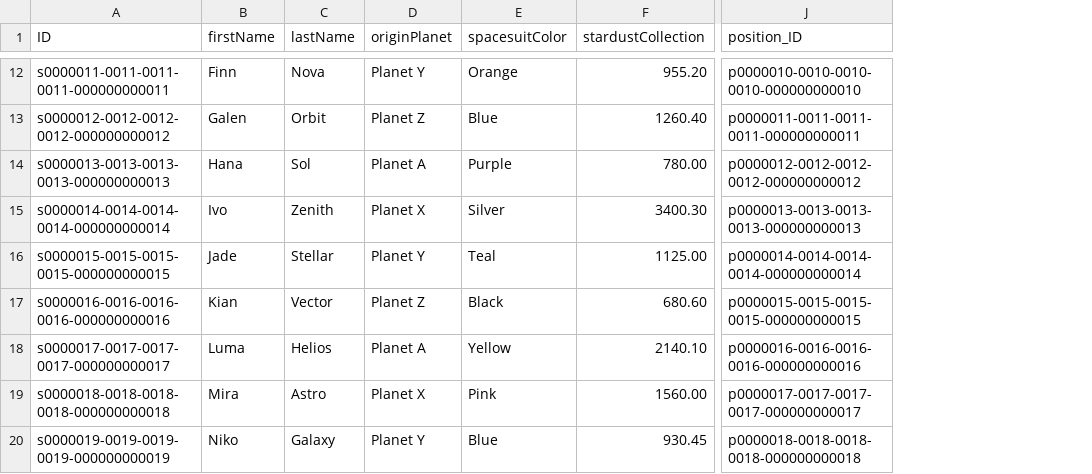
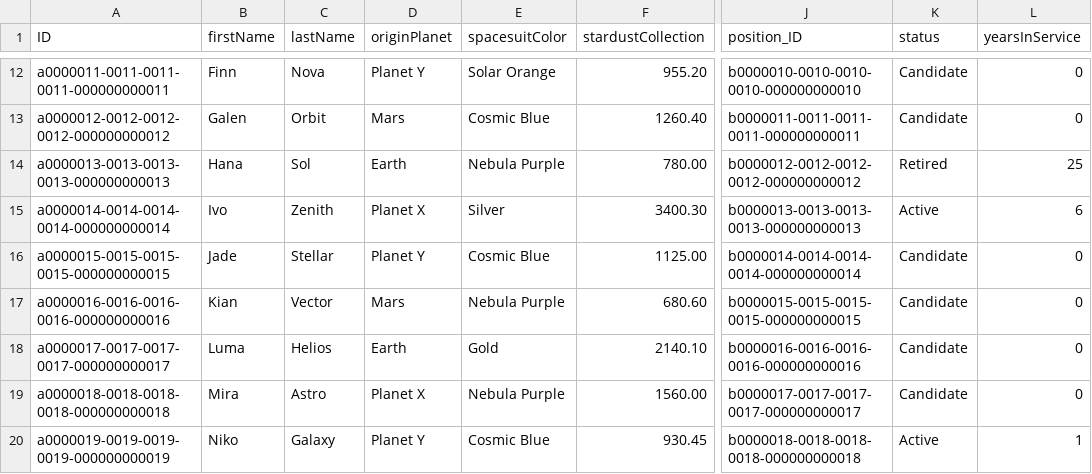
Before and after one commit to marcianszlovak/galactic-adventure, a CSV file: db/data/galactic.spacefarer-Spacefarers.csv, drawn as a sheet; only a part is shown, gaps mark what is left out; the diff covers the shown part only; the diff names each change by its address in the sheet, - before the commit and + after, or states it on an @@ line.

```diff
--- a/db/data/galactic.spacefarer-Spacefarers.csv
+++ b/db/data/galactic.spacefarer-Spacefarers.csv
+column K (status), rows 12-20: Candidate | Candidate | Retired | Active | Candidate | Candidate | Candidate | Candidate | Active
+column L (yearsInService), rows 12-20: 0 | 0 | 25 | 6 | 0 | 0 | 0 | 0 | 1
-A12 (ID): s0000011-0011-0011-0011-000000000011
+A12 (ID): a0000011-0011-0011-0011-000000000011
-E12 (spacesuitColor): Orange
+E12 (spacesuitColor): Solar Orange
-J12 (position_ID): p0000010-0010-0010-0010-000000000010
+J12 (position_ID): b0000010-0010-0010-0010-000000000010
-A13 (ID): s0000012-0012-0012-0012-000000000012
+A13 (ID): a0000012-0012-0012-0012-000000000012
-D13 (originPlanet): Planet Z
+D13 (originPlanet): Mars
-E13 (spacesuitColor): Blue
+E13 (spacesuitColor): Cosmic Blue
-J13 (position_ID): p0000011-0011-0011-0011-000000000011
+J13 (position_ID): b0000011-0011-0011-0011-000000000011
-A14 (ID): s0000013-0013-0013-0013-000000000013
+A14 (ID): a0000013-0013-0013-0013-000000000013
-D14 (originPlanet): Planet A
+D14 (originPlanet): Earth
-E14 (spacesuitColor): Purple
+E14 (spacesuitColor): Nebula Purple
-J14 (position_ID): p0000012-0012-0012-0012-000000000012
+J14 (position_ID): b0000012-0012-0012-0012-000000000012
-A15 (ID): s0000014-0014-0014-0014-000000000014
+A15 (ID): a0000014-0014-0014-0014-000000000014
-J15 (position_ID): p0000013-0013-0013-0013-000000000013
+J15 (position_ID): b0000013-0013-0013-0013-000000000013
-A16 (ID): s0000015-0015-0015-0015-000000000015
+A16 (ID): a0000015-0015-0015-0015-000000000015
-E16 (spacesuitColor): Teal
+E16 (spacesuitColor): Cosmic Blue
-J16 (position_ID): p0000014-0014-0014-0014-000000000014
+J16 (position_ID): b0000014-0014-0014-0014-000000000014
-A17 (ID): s0000016-0016-0016-0016-000000000016
+A17 (ID): a0000016-0016-0016-0016-000000000016
-D17 (originPlanet): Planet Z
+D17 (originPlanet): Mars
-E17 (spacesuitColor): Black
+E17 (spacesuitColor): Nebula Purple
-J17 (position_ID): p0000015-0015-0015-0015-000000000015
+J17 (position_ID): b0000015-0015-0015-0015-000000000015
-A18 (ID): s0000017-0017-0017-0017-000000000017
+A18 (ID): a0000017-0017-0017-0017-000000000017
-D18 (originPlanet): Planet A
+D18 (originPlanet): Earth
-E18 (spacesuitColor): Yellow
+E18 (spacesuitColor): Gold
-J18 (position_ID): p0000016-0016-0016-0016-000000000016
+J18 (position_ID): b0000016-0016-0016-0016-000000000016
-A19 (ID): s0000018-0018-0018-0018-000000000018
+A19 (ID): a0000018-0018-0018-0018-000000000018
-E19 (spacesuitColor): Pink
+E19 (spacesuitColor): Nebula Purple
-J19 (position_ID): p0000017-0017-0017-0017-000000000017
+J19 (position_ID): b0000017-0017-0017-0017-000000000017
-A20 (ID): s0000019-0019-0019-0019-000000000019
+A20 (ID): a0000019-0019-0019-0019-000000000019
-E20 (spacesuitColor): Blue
+E20 (spacesuitColor): Cosmic Blue
-J20 (position_ID): p0000018-0018-0018-0018-000000000018
+J20 (position_ID): b0000018-0018-0018-0018-000000000018
```
Also changed, not shown: 146 edited cells elsewhere in this file, db/data/galactic.spacefarer-Positions.csv, db/data/galactic.spacefarer-WarpLicenses.csv.
